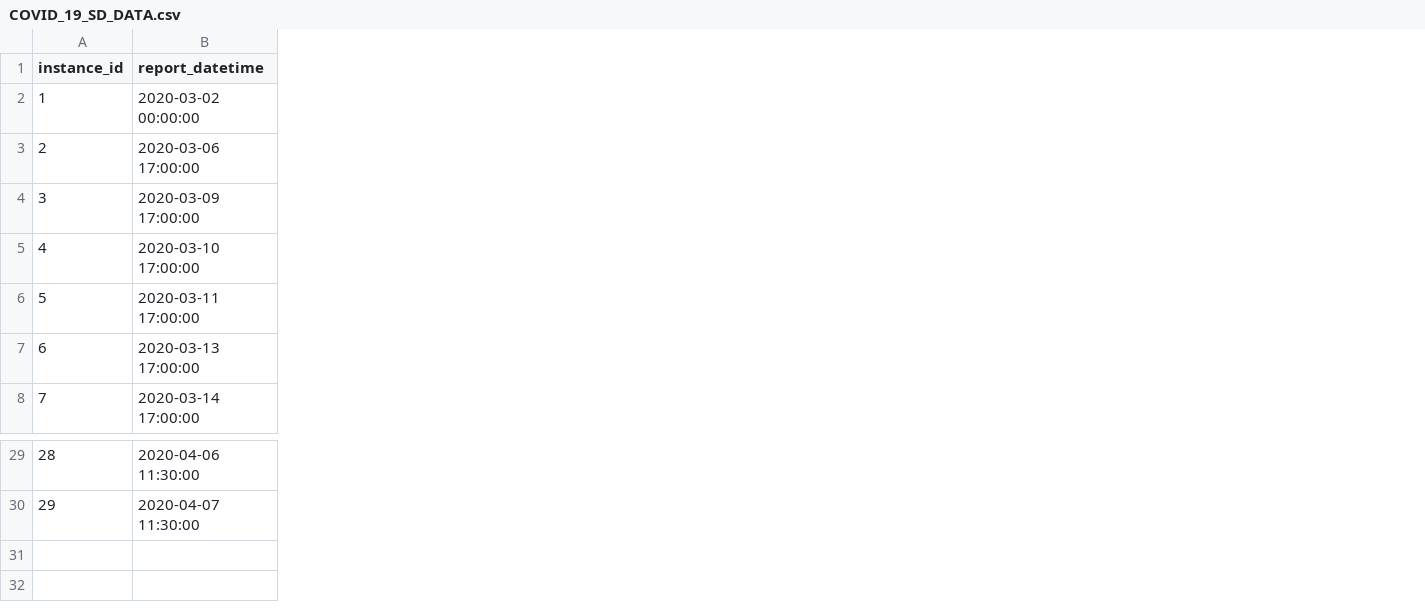
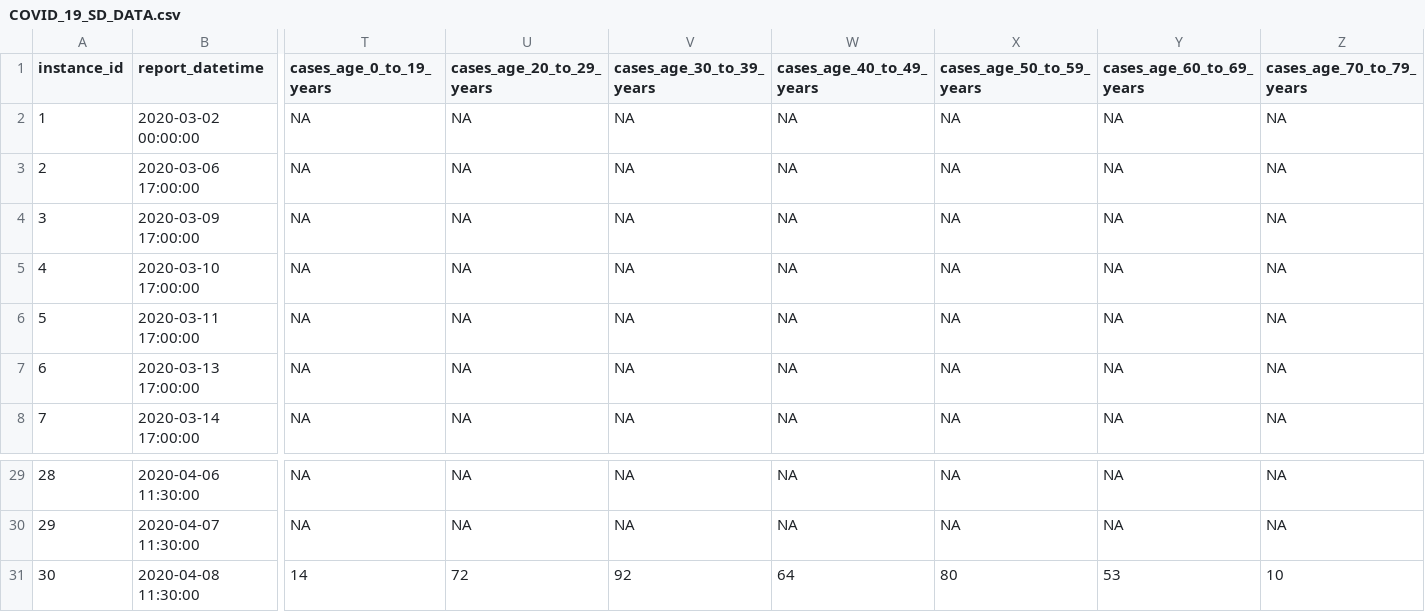
Before and after one commit to mlamias/COVID-19-SouthDakota, a CSV file: COVID_19_SD_DATA.csv, drawn as a sheet; only a part is shown, gaps mark what is left out; rows hold the shown columns only; the diff covers the shown part only; the diff names each change by its address in the sheet, - before the commit and + after, or states it on an @@ line.

```diff
--- a/COVID_19_SD_DATA.csv
+++ b/COVID_19_SD_DATA.csv
+column T (cases_age_0_to_19_years), rows 2-8: all NA; rows 29-30: NA | NA
+column U (cases_age_20_to_29_years), rows 2-8: all NA; rows 29-30: NA | NA
+column V (cases_age_30_to_39_years), rows 2-8: all NA; rows 29-30: NA | NA
+column W (cases_age_40_to_49_years), rows 2-8: all NA; rows 29-30: NA | NA
+column X (cases_age_50_to_59_years), rows 2-8: all NA; rows 29-30: NA | NA
+column Y (cases_age_60_to_69_years), rows 2-8: all NA; rows 29-30: NA | NA
+column Z (cases_age_70_to_79_years), rows 2-8: all NA; rows 29-30: NA | NA
+row 31: 30 | 2020-04-08 11:30:00 | 14 | 72 | 92 | 64 | 80 | 53 | 10
```
Also changed, not shown: 13 added columns elsewhere in this file, COVID_19_SD_COUNTIES_DATA.csv, 2 other files.
